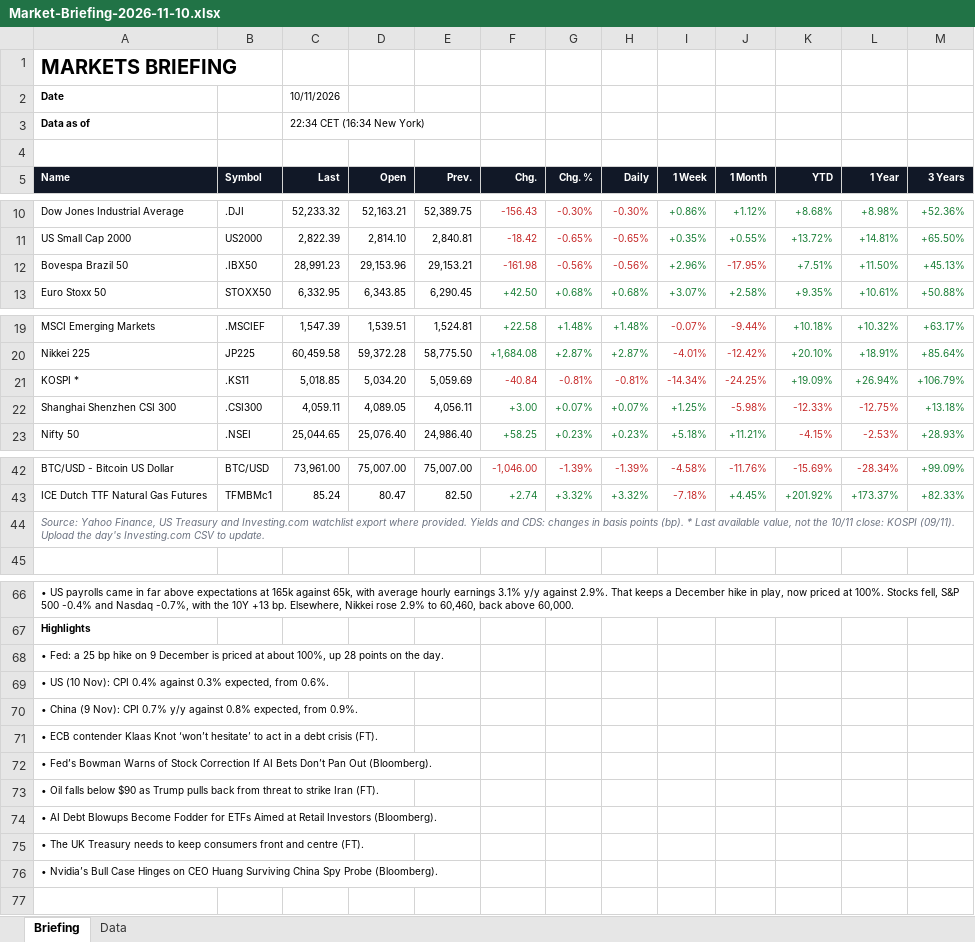
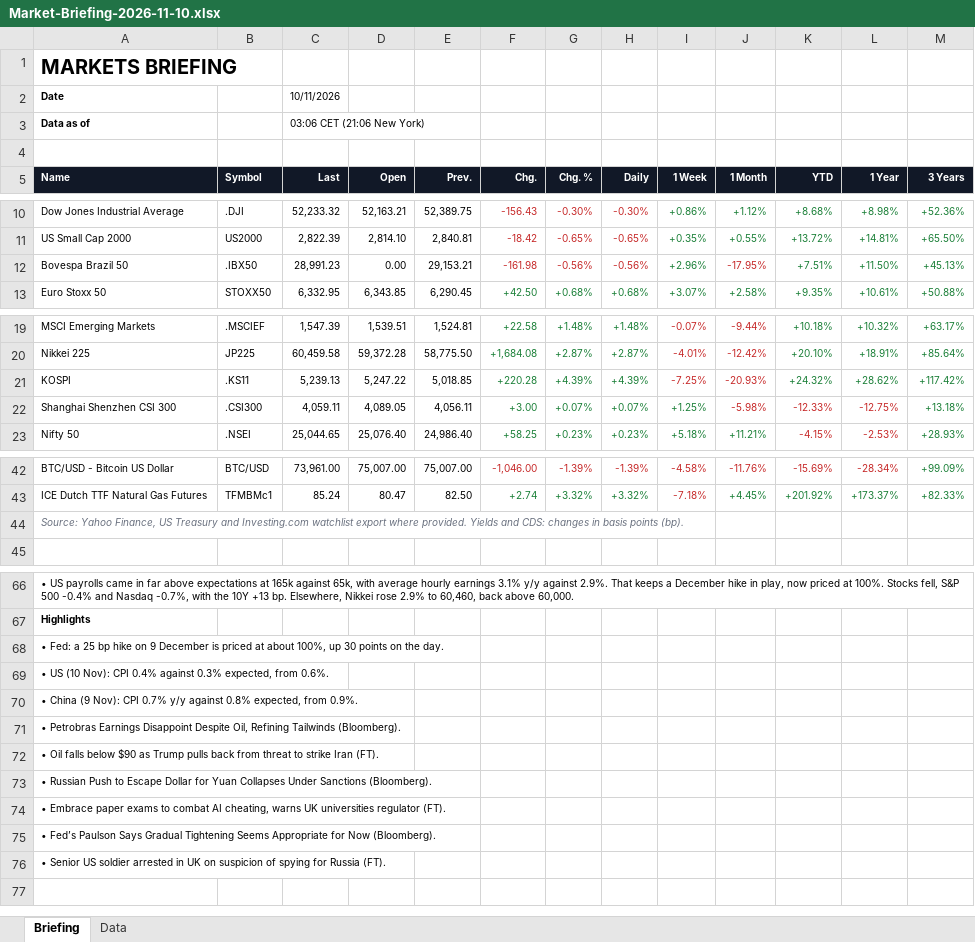
Before and after one commit to Wolfindrake/markets-briefing, an Excel workbook: site/downloads/Market-Briefing-2026-11-10.xlsx, sheet Briefing, drawn as a sheet; only a part is shown, gaps mark what is left out; values as stored, in another font and other column widths than the file's, no borders; removed rows and columns are numbered as before the commit, all else as after; the diff covers the shown part only; the diff names each change by its address in the sheet, - before the commit and + after, or states it on an @@ line.

```diff
--- a/site/downloads/Market-Briefing-2026-11-10.xlsx (sheet Briefing)
+++ b/site/downloads/Market-Briefing-2026-11-10.xlsx (sheet Briefing)
-C3 (Last): 22:34 CET (16:34 New York)
+C3 (Last): 03:06 CET (21:06 New York)
-D12 (Open): 29,153.96
+D12 (Open): 0.00
-row 21: KOSPI * | .KS11 | 5,018.85 | 5,034.20 | 5,059.69 | -40.84 | -0.81% | -0.81% | -14.34% | -24.25% | +19.09% | +26.94% | +106.79%
+row 21: KOSPI | .KS11 | 5,239.13 | 5,247.22 | 5,018.85 | +220.28 | +4.39% | +4.39% | -7.25% | -20.93% | +24.32% | +28.62% | +117.42%
-A44 (Name): …points (bp). * Last available value, not the 10/11 close: KOSPI (09/11). Upload the day's Investing.com CSV to update.
+A44 (Name): …points (bp).
-A68 (Name): …100%, up 28 points on…
+A68 (Name): …100%, up 30 points on…
-A71 (Name): • ECB contender Klaas Knot ‘won’t hesitate’ to act in a debt crisis (FT).
+A71 (Name): • Petrobras Earnings Disappoint Despite Oil, Refining Tailwinds (Bloomberg).
-row 72: • Fed’s Bowman Warns of Stock Correction If AI Bets Don’t Pan Out (Bloomberg).
-A73 (Name): • AI Debt Blowups Become Fodder for ETFs Aimed at Retail Investors (Bloomberg).
+A73 (Name): • Russian Push to Escape Dollar for Yuan Collapses Under Sanctions (Bloomberg).
-A74 (Name): • The UK Treasury needs to keep consumers front and centre (FT).
+A74 (Name): • Embrace paper exams to combat AI cheating, warns UK universities regulator (FT).
-A75 (Name): • Nvidia’s Bull Case Hinges on CEO Huang Surviving China Spy Probe (Bloomberg).
+A75 (Name): • Fed’s Paulson Says Gradual Tightening Seems Appropriate for Now (Bloomberg).
+row 76: • Senior US soldier arrested in UK on suspicion of spying for Russia (FT).
```
Also changed, not shown: 1 edited cell elsewhere in this sheet, sheet Data, site/downloads/Market-Briefing-latest.xlsx, 5 other files.
